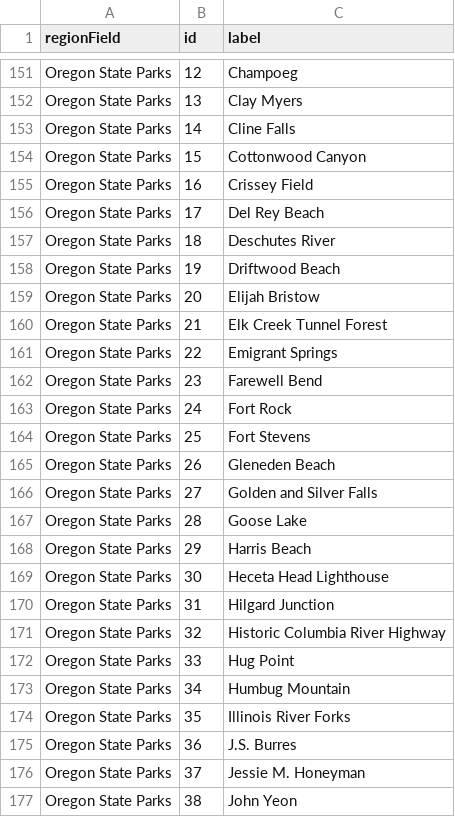
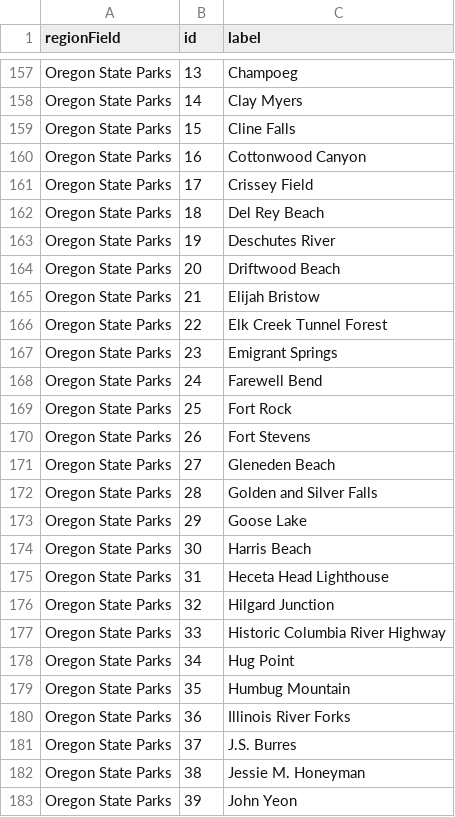
Before and after one commit to oregon-bee-project/melittoflora, a CSV file: docs/data/b-team/regionIndirection.csv, drawn as a sheet; only a part is shown, gaps mark what is left out; addresses are those after the commit; the diff covers the shown part only; the diff names each change by its address in the sheet, - before the commit and + after, or states it on an @@ line.

```diff
--- a/docs/data/b-team/regionIndirection.csv
+++ b/docs/data/b-team/regionIndirection.csv
-B157 (id): 12
+B157 (id): 13
-B158 (id): 13
+B158 (id): 14
-B159 (id): 14
+B159 (id): 15
-B160 (id): 15
+B160 (id): 16
-B161 (id): 16
+B161 (id): 17
-B162 (id): 17
+B162 (id): 18
-B163 (id): 18
+B163 (id): 19
-B164 (id): 19
+B164 (id): 20
-B165 (id): 20
+B165 (id): 21
-B166 (id): 21
+B166 (id): 22
-B167 (id): 22
+B167 (id): 23
-B168 (id): 23
+B168 (id): 24
-B169 (id): 24
+B169 (id): 25
-B170 (id): 25
+B170 (id): 26
-B171 (id): 26
+B171 (id): 27
-B172 (id): 27
+B172 (id): 28
-B173 (id): 28
+B173 (id): 29
-B174 (id): 29
+B174 (id): 30
-B175 (id): 30
+B175 (id): 31
-B176 (id): 31
+B176 (id): 32
-B177 (id): 32
+B177 (id): 33
-B178 (id): 33
+B178 (id): 34
-B179 (id): 34
+B179 (id): 35
-B180 (id): 35
+B180 (id): 36
-B181 (id): 36
+B181 (id): 37
-B182 (id): 37
+B182 (id): 38
-B183 (id): 38
+B183 (id): 39
```
Also changed, not shown: 7 added rows, 1 removed row and 92 edited cells elsewhere in this file, 3 other files.
